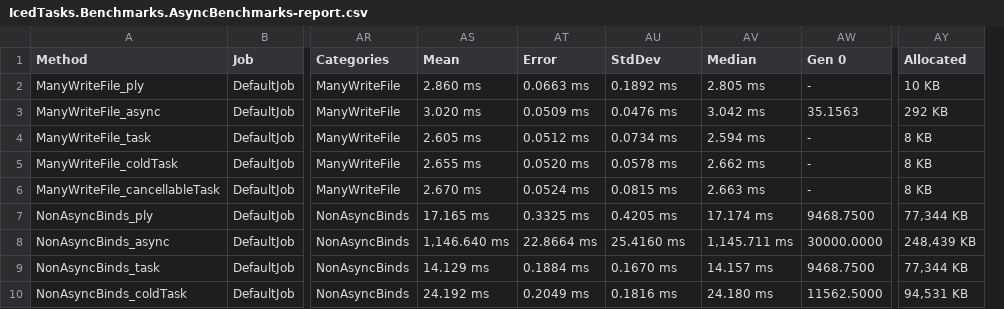
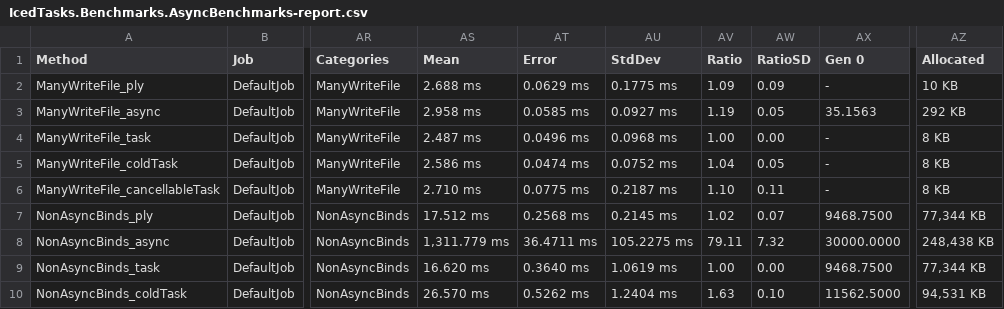
Before and after one commit to TheAngryByrd/IcedTasks, a CSV file: benchmarks/BenchmarkDotNet.Artifacts/results/IcedTasks.Benchmarks.AsyncBenchmarks-report.csv, drawn as a sheet; only a part is shown, gaps mark what is left out; removed rows and columns are numbered as before the commit, all else as after; the diff covers the shown part only; the diff names each change by its address in the sheet, - before the commit and + after, or states it on an @@ line.

Commit message:
Removes excess namespaces, adds baseline to benchmarks

```diff
--- a/benchmarks/BenchmarkDotNet.Artifacts/results/IcedTasks.Benchmarks.AsyncBenchmarks-report.csv
+++ b/benchmarks/BenchmarkDotNet.Artifacts/results/IcedTasks.Benchmarks.AsyncBenchmarks-report.csv
-column AV (Median), rows 2-10: 2.805 ms | 3.042 ms | 2.594 ms | 2.662 ms | 2.663 ms | 17.174 ms | 1,145.711 ms | 14.157 ms | 24.180 ms
+column AV (Ratio), rows 2-10: 1.09 | 1.19 | 1.00 | 1.04 | 1.10 | 1.02 | 79.11 | 1.00 | 1.63
+column AW (RatioSD), rows 2-10: 0.09 | 0.05 | 0.00 | 0.05 | 0.11 | 0.07 | 7.32 | 0.00 | 0.10
-AS2 (Mean): 2.860 ms
+AS2 (Mean): 2.688 ms
-AT2 (Error): 0.0663 ms
+AT2 (Error): 0.0629 ms
-AU2 (StdDev): 0.1892 ms
+AU2 (StdDev): 0.1775 ms
-AS3 (Mean): 3.020 ms
+AS3 (Mean): 2.958 ms
-AT3 (Error): 0.0509 ms
+AT3 (Error): 0.0585 ms
-AU3 (StdDev): 0.0476 ms
+AU3 (StdDev): 0.0927 ms
-AS4 (Mean): 2.605 ms
+AS4 (Mean): 2.487 ms
-AT4 (Error): 0.0512 ms
+AT4 (Error): 0.0496 ms
-AU4 (StdDev): 0.0734 ms
+AU4 (StdDev): 0.0968 ms
-AS5 (Mean): 2.655 ms
+AS5 (Mean): 2.586 ms
-AT5 (Error): 0.0520 ms
+AT5 (Error): 0.0474 ms
-AU5 (StdDev): 0.0578 ms
+AU5 (StdDev): 0.0752 ms
-AS6 (Mean): 2.670 ms
+AS6 (Mean): 2.710 ms
-AT6 (Error): 0.0524 ms
+AT6 (Error): 0.0775 ms
-AU6 (StdDev): 0.0815 ms
+AU6 (StdDev): 0.2187 ms
-AS7 (Mean): 17.165 ms
+AS7 (Mean): 17.512 ms
-AT7 (Error): 0.3325 ms
+AT7 (Error): 0.2568 ms
-AU7 (StdDev): 0.4205 ms
+AU7 (StdDev): 0.2145 ms
-AS8 (Mean): 1,146.640 ms
+AS8 (Mean): 1,311.779 ms
-AT8 (Error): 22.8664 ms
+AT8 (Error): 36.4711 ms
-AU8 (StdDev): 25.4160 ms
+AU8 (StdDev): 105.2275 ms
-AZ8 (Allocated): 248,439 KB
+AZ8 (Allocated): 248,438 KB
-AS9 (Mean): 14.129 ms
+AS9 (Mean): 16.620 ms
-AT9 (Error): 0.1884 ms
+AT9 (Error): 0.3640 ms
-AU9 (StdDev): 0.1670 ms
+AU9 (StdDev): 1.0619 ms
-AS10 (Mean): 24.192 ms
+AS10 (Mean): 26.570 ms
-AT10 (Error): 0.2049 ms
+AT10 (Error): 0.5262 ms
-AU10 (StdDev): 0.1816 ms
+AU10 (StdDev): 1.2404 ms
```
Also changed, not shown: 19 edited cells elsewhere in this file, 8 other files.
